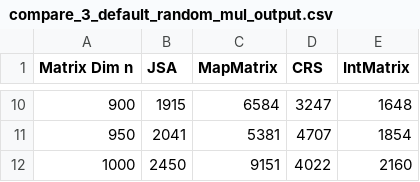
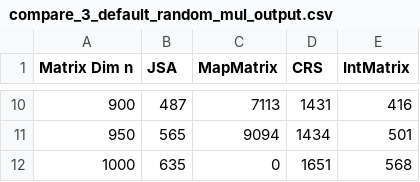
Before and after one commit to y-kim15/matrixMultiComplexity, a CSV file: practical1/compare_3_default_random_mul_output.csv, drawn as a sheet; only a part is shown, gaps mark what is left out; the diff covers the shown part only.

Commit message:
some new outputs

```diff
--- a/practical1/compare_3_default_random_mul_output.csv
+++ b/practical1/compare_3_default_random_mul_output.csv
@@ -10,3 +10,3 @@ Matrix Dim n,JSA,MapMatrix,CRS,IntMatrix
-900,1915,6584,3247,1648
-950,2041,5381,4707,1854
-1000,2450,9151,4022,2160
+900,487,7113,1431,416
+950,565,9094,1434,501
+1000,635,0,1651,568
```
Also changed, not shown: 32 edited cells elsewhere in this file, 2 other files.
